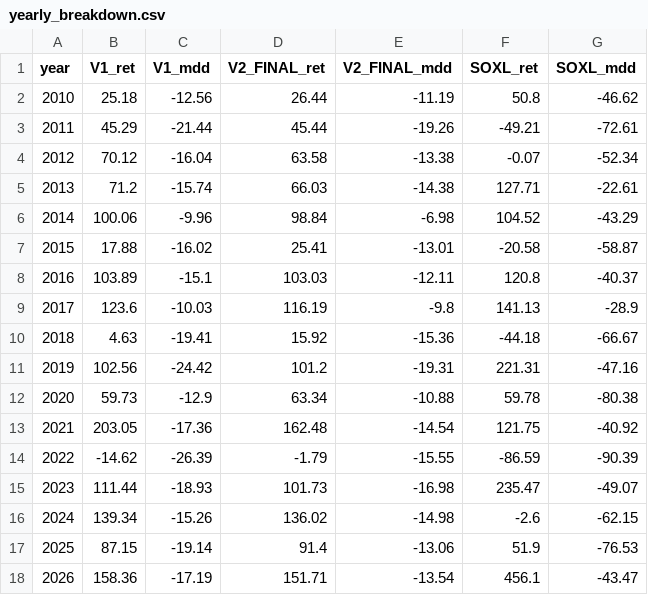
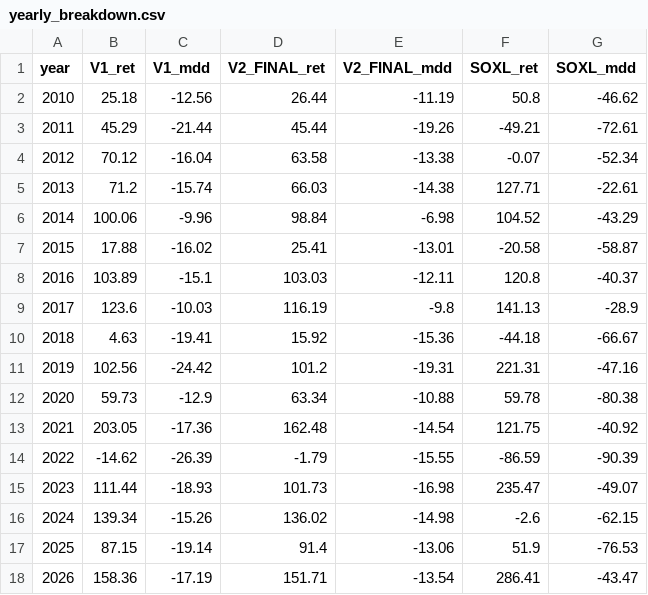
Before and after one commit to sunghakg/yb-mdd-or-dashboard, a CSV file: data/v2_final/yearly_breakdown.csv, drawn as a sheet.

```diff
--- a/data/v2_final/yearly_breakdown.csv
+++ b/data/v2_final/yearly_breakdown.csv
@@ -17,2 +17,2 @@ year,V1_ret,V1_mdd,V2_FINAL_ret,V2_FINAL_mdd,SOXL_ret,SOXL_mdd
 2025,87.15,-19.14,91.4,-13.06,51.9,-76.53
-2026,158.36,-17.19,151.71,-13.54,456.1,-43.47
+2026,158.36,-17.19,151.71,-13.54,286.41,-43.47
```
Also changed, not shown: data/v2_final/equity_paths.csv, data/v2_final/signal_diagnostics.csv, 8 other files.
